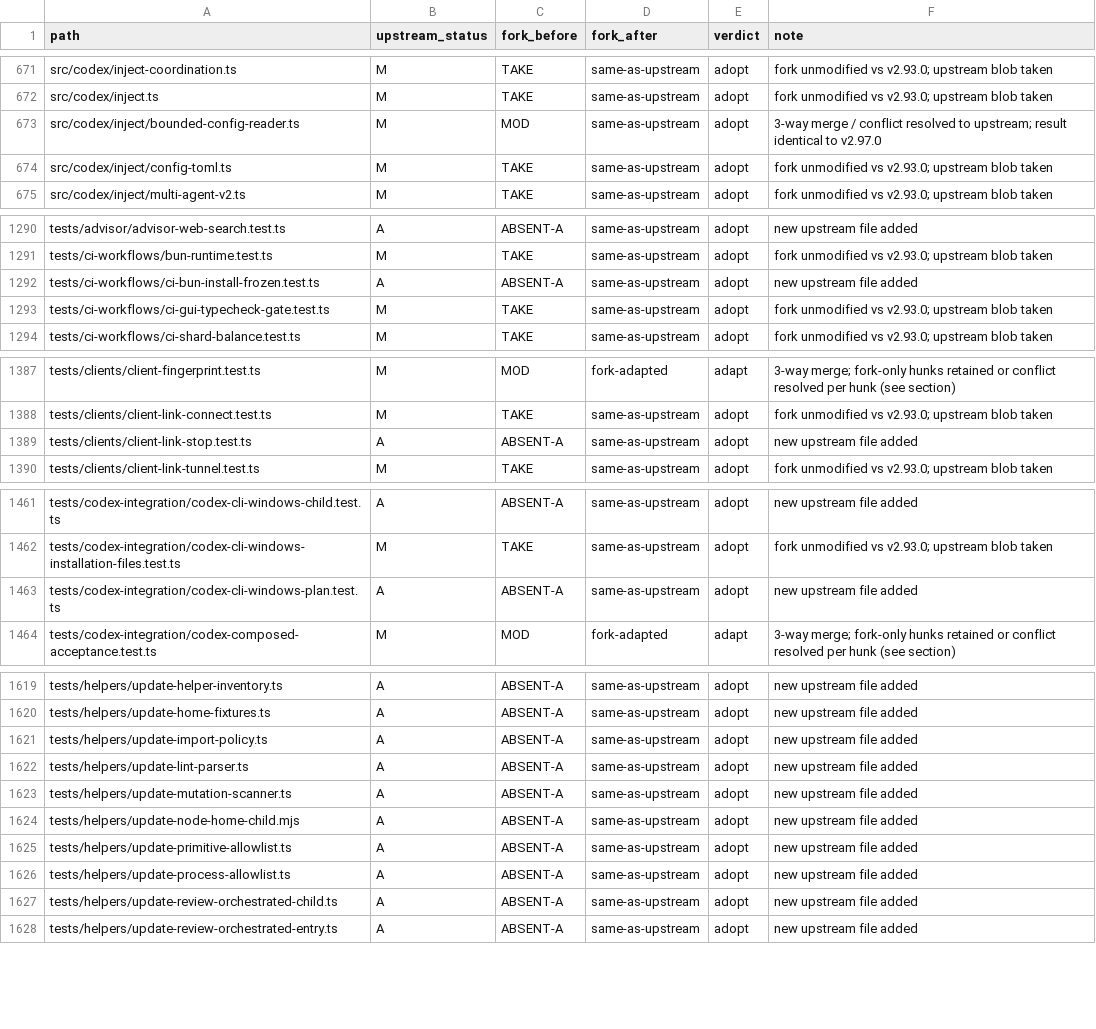
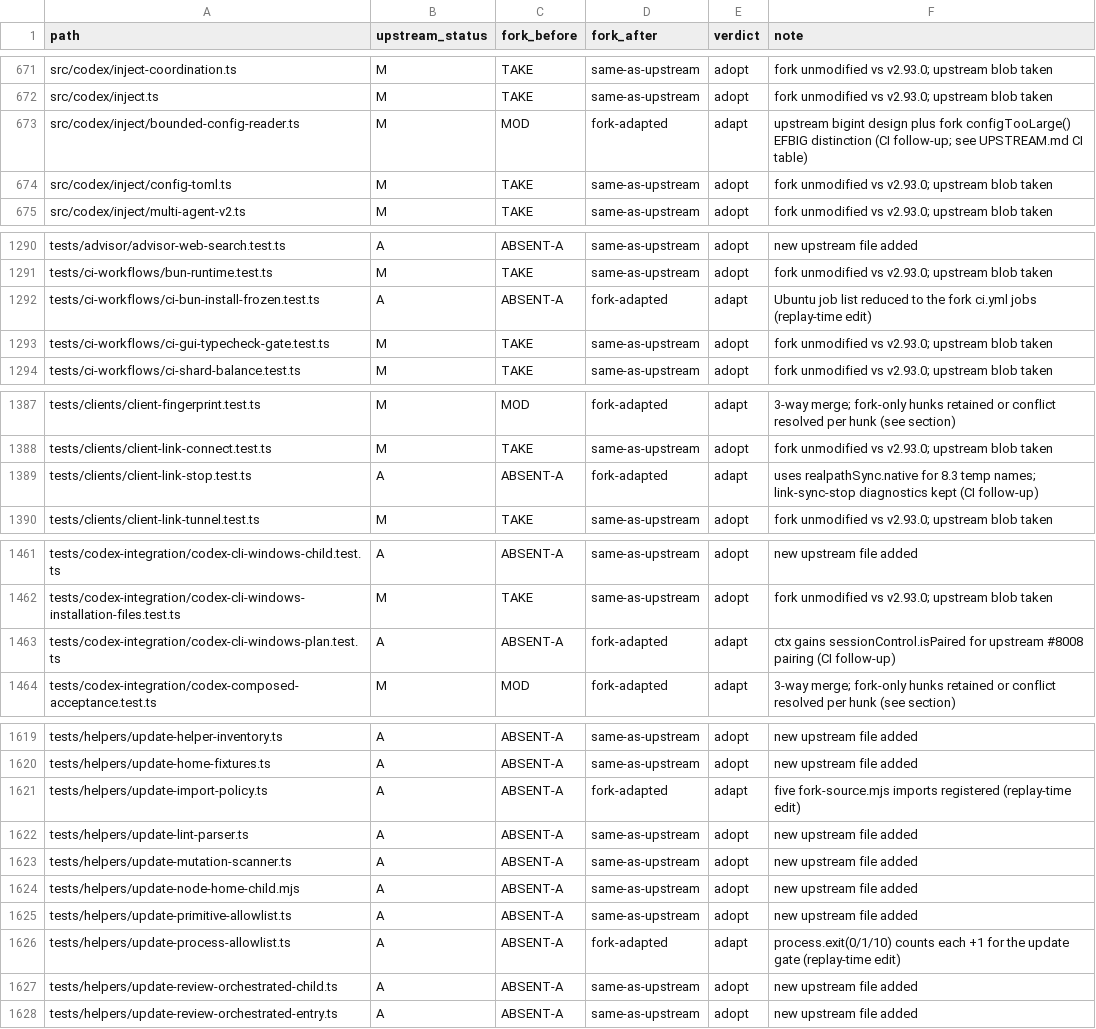
Before and after one commit to SanHsien/opencodex, a TSV file: docs/fork/upstream-v2.93.0-v2.97.0-files.tsv, drawn as a sheet; only a part is shown, gaps mark what is left out; the diff covers the shown part only.

```diff
--- a/docs/fork/upstream-v2.93.0-v2.97.0-files.tsv
+++ b/docs/fork/upstream-v2.93.0-v2.97.0-files.tsv
@@ -672,3 +672,3 @@ src/codex/inject-coordination.ts	M	TAKE	same-as-upstream	adopt	fork unmodified v
 src/codex/inject.ts	M	TAKE	same-as-upstream	adopt	fork unmodified vs v2.93.0; upstream blob taken
-src/codex/inject/bounded-config-reader.ts	M	MOD	same-as-upstream	adopt	3-way merge / conflict resolved to upstream; result identical to v2.97.0
+src/codex/inject/bounded-config-reader.ts	M	MOD	fork-adapted	adapt	upstream bigint design plus fork configTooLarge() EFBIG distinction (CI follow-up; see UPSTREAM.md CI table)
 src/codex/inject/config-toml.ts	M	TAKE	same-as-upstream	adopt	fork unmodified vs v2.93.0; upstream blob taken
@@ -1291,3 +1291,3 @@ tests/advisor/advisor-web-search.test.ts	A	ABSENT-A	same-as-upstream	adopt	new u
 tests/ci-workflows/bun-runtime.test.ts	M	TAKE	same-as-upstream	adopt	fork unmodified vs v2.93.0; upstream blob taken
-tests/ci-workflows/ci-bun-install-frozen.test.ts	A	ABSENT-A	same-as-upstream	adopt	new upstream file added
+tests/ci-workflows/ci-bun-install-frozen.test.ts	A	ABSENT-A	fork-adapted	adapt	Ubuntu job list reduced to the fork ci.yml jobs (replay-time edit)
 tests/ci-workflows/ci-gui-typecheck-gate.test.ts	M	TAKE	same-as-upstream	adopt	fork unmodified vs v2.93.0; upstream blob taken
@@ -1388,3 +1388,3 @@ tests/clients/client-fingerprint.test.ts	M	MOD	fork-adapted	adapt	3-way merge; f
 tests/clients/client-link-connect.test.ts	M	TAKE	same-as-upstream	adopt	fork unmodified vs v2.93.0; upstream blob taken
-tests/clients/client-link-stop.test.ts	A	ABSENT-A	same-as-upstream	adopt	new upstream file added
+tests/clients/client-link-stop.test.ts	A	ABSENT-A	fork-adapted	adapt	uses realpathSync.native for 8.3 temp names; link-sync-stop diagnostics kept (CI follow-up)
 tests/clients/client-link-tunnel.test.ts	M	TAKE	same-as-upstream	adopt	fork unmodified vs v2.93.0; upstream blob taken
@@ -1462,3 +1462,3 @@ tests/codex-integration/codex-cli-windows-child.test.ts	A	ABSENT-A	same-as-upstr
 tests/codex-integration/codex-cli-windows-installation-files.test.ts	M	TAKE	same-as-upstream	adopt	fork unmodified vs v2.93.0; upstream blob taken
-tests/codex-integration/codex-cli-windows-plan.test.ts	A	ABSENT-A	same-as-upstream	adopt	new upstream file added
+tests/codex-integration/codex-cli-windows-plan.test.ts	A	ABSENT-A	fork-adapted	adapt	ctx gains sessionControl.isPaired for upstream #8008 pairing (CI follow-up)
 tests/codex-integration/codex-composed-acceptance.test.ts	M	MOD	fork-adapted	adapt	3-way merge; fork-only hunks retained or conflict resolved per hunk (see section)
@@ -1620,3 +1620,3 @@ tests/helpers/update-helper-inventory.ts	A	ABSENT-A	same-as-upstream	adopt	new u
 tests/helpers/update-home-fixtures.ts	A	ABSENT-A	same-as-upstream	adopt	new upstream file added
-tests/helpers/update-import-policy.ts	A	ABSENT-A	same-as-upstream	adopt	new upstream file added
+tests/helpers/update-import-policy.ts	A	ABSENT-A	fork-adapted	adapt	five fork-source.mjs imports registered (replay-time edit)
 tests/helpers/update-lint-parser.ts	A	ABSENT-A	same-as-upstream	adopt	new upstream file added
@@ -1625,3 +1625,3 @@ tests/helpers/update-node-home-child.mjs	A	ABSENT-A	same-as-upstream	adopt	new u
 tests/helpers/update-primitive-allowlist.ts	A	ABSENT-A	same-as-upstream	adopt	new upstream file added
-tests/helpers/update-process-allowlist.ts	A	ABSENT-A	same-as-upstream	adopt	new upstream file added
+tests/helpers/update-process-allowlist.ts	A	ABSENT-A	fork-adapted	adapt	process.exit(0/1/10) counts each +1 for the update gate (replay-time edit)
 tests/helpers/update-review-orchestrated-child.ts	A	ABSENT-A	same-as-upstream	adopt	new upstream file added
```
Also changed, not shown: 9 edited cells elsewhere in this file, 5 other files.
